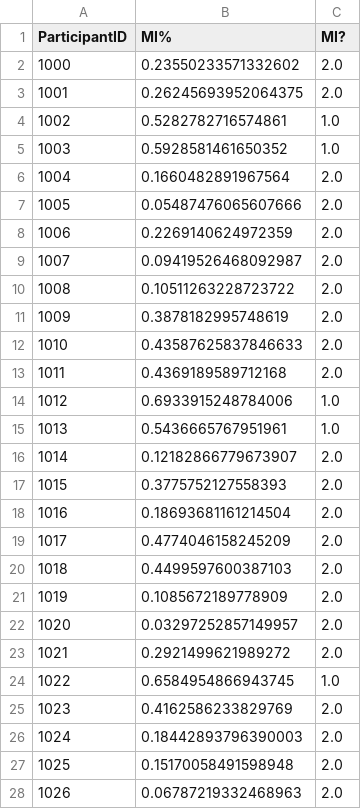
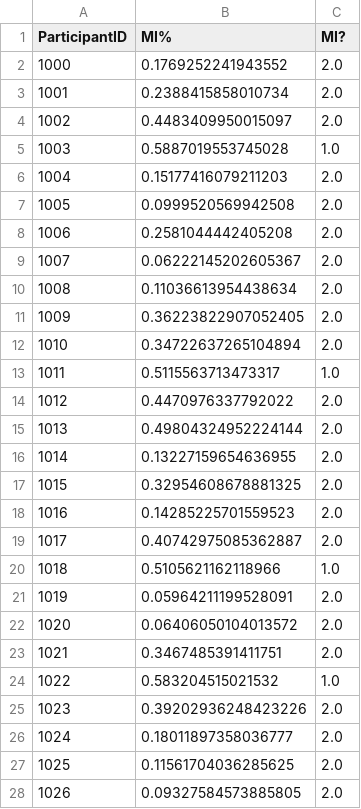
Before and after one commit to gmccannon/AML-MI-Data, a CSV file: regression_pred_new_data.csv, drawn as a sheet; only a part is shown; the diff covers the shown part only.

```diff
--- a/regression_pred_new_data.csv
+++ b/regression_pred_new_data.csv
@@ -1,28 +1,28 @@
 ParticipantID, MI%, MI?
-1000,0.23550233571332602,2.0
-1001,0.26245693952064375,2.0
-1002,0.5282782716574861,1.0
-1003,0.5928581461650352,1.0
-1004,0.1660482891967564,2.0
-1005,0.05487476065607666,2.0
-1006,0.2269140624972359,2.0
-1007,0.09419526468092987,2.0
-1008,0.10511263228723722,2.0
-1009,0.3878182995748619,2.0
-1010,0.43587625837846633,2.0
-1011,0.4369189589712168,2.0
-1012,0.6933915248784006,1.0
-1013,0.5436665767951961,1.0
-1014,0.12182866779673907,2.0
-1015,0.3775752127558393,2.0
-1016,0.18693681161214504,2.0
-1017,0.4774046158245209,2.0
-1018,0.4499597600387103,2.0
-1019,0.1085672189778909,2.0
-1020,0.03297252857149957,2.0
-1021,0.2921499621989272,2.0
-1022,0.6584954866943745,1.0
-1023,0.4162586233829769,2.0
-1024,0.18442893796390003,2.0
-1025,0.15170058491598948,2.0
-1026,0.06787219332468963,2.0
+1000,0.1769252241943552,2.0
+1001,0.2388415858010734,2.0
+1002,0.4483409950015097,2.0
+1003,0.5887019553745028,1.0
+1004,0.15177416079211203,2.0
+1005,0.0999520569942508,2.0
+1006,0.2581044442405208,2.0
+1007,0.06222145202605367,2.0
+1008,0.11036613954438634,2.0
+1009,0.36223822907052405,2.0
+1010,0.34722637265104894,2.0
+1011,0.5115563713473317,1.0
+1012,0.4470976337792022,2.0
+1013,0.49804324952224144,2.0
+1014,0.13227159654636955,2.0
+1015,0.32954608678881325,2.0
+1016,0.14285225701559523,2.0
+1017,0.40742975085362887,2.0
+1018,0.5105621162118966,1.0
+1019,0.05964211199528091,2.0
+1020,0.06406050104013572,2.0
+1021,0.3467485391411751,2.0
+1022,0.583204515021532,1.0
+1023,0.39202936248423226,2.0
+1024,0.18011897358036777,2.0
+1025,0.11561704036285625,2.0
+1026,0.09327584573885805,2.0
```
Also changed, not shown: 92 edited cells elsewhere in this file, kNN_pred.csv, kNN_pred_new_data.csv, 2 other files.
